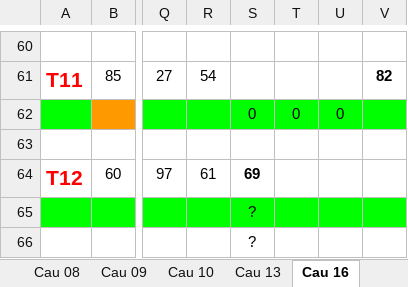
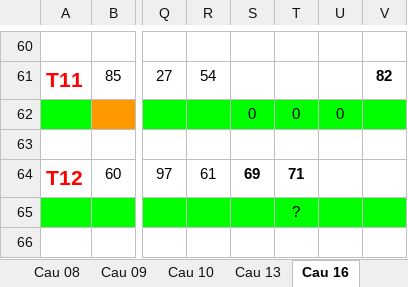
Before and after one commit to nampq/science, an Excel workbook: MakeMoney/Thong_Ke/xls/Cau_T2.xlsx, sheet Cau 16, drawn as a sheet; only a part is shown, gaps mark what is left out; values as stored, in another font and other column widths than the file's, no borders; rows hold the shown columns only; the diff names each change by its address in the sheet, - before the commit and + after, or states it on an @@ line.

```diff
--- a/MakeMoney/Thong_Ke/xls/Cau_T2.xlsx (sheet Cau 16)
+++ b/MakeMoney/Thong_Ke/xls/Cau_T2.xlsx (sheet Cau 16)
-T64: (empty)
+T64: 71
-S65: ?
+S65: (empty)
-T65: (empty)
+T65: ?
-row 66:  |  |  |  | ?
```
Also changed, not shown: sheet Cau 07, sheet Cau 13, sheet Cau 09, sheet Cau 08, sheet Cau 04, sheet Cau 03, 3 more sheets, MakeMoney/Thong_Ke/xls/RATE 2013.xlsx, 11 other files.
